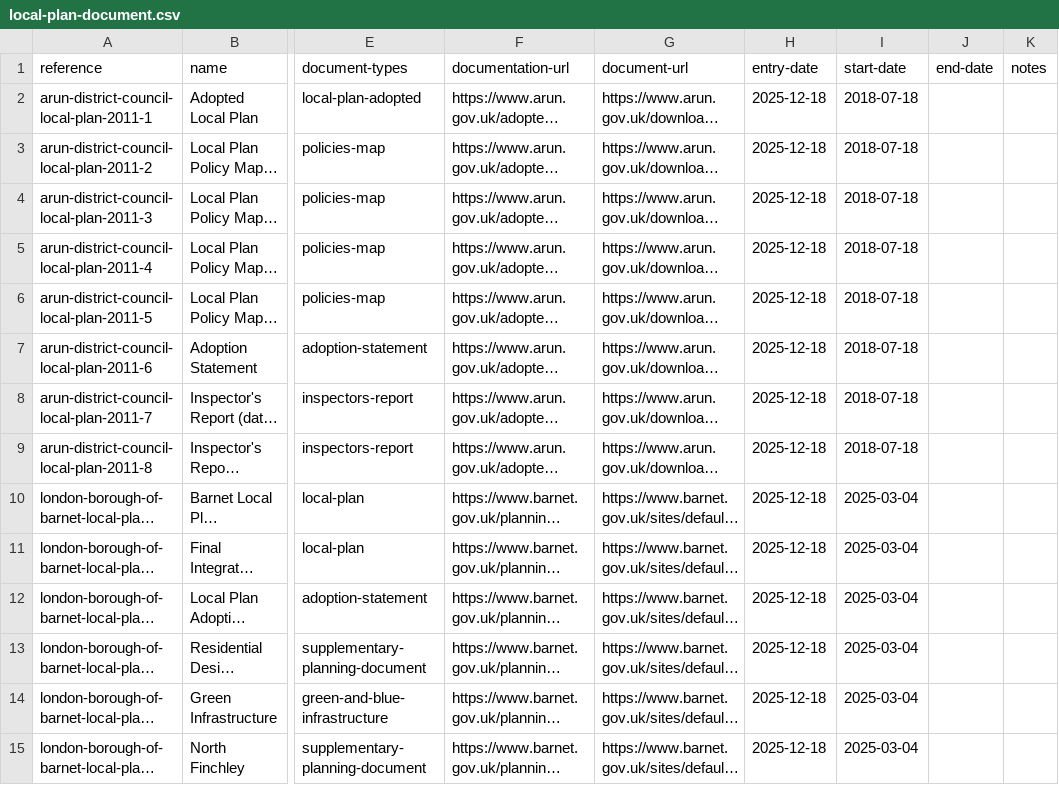
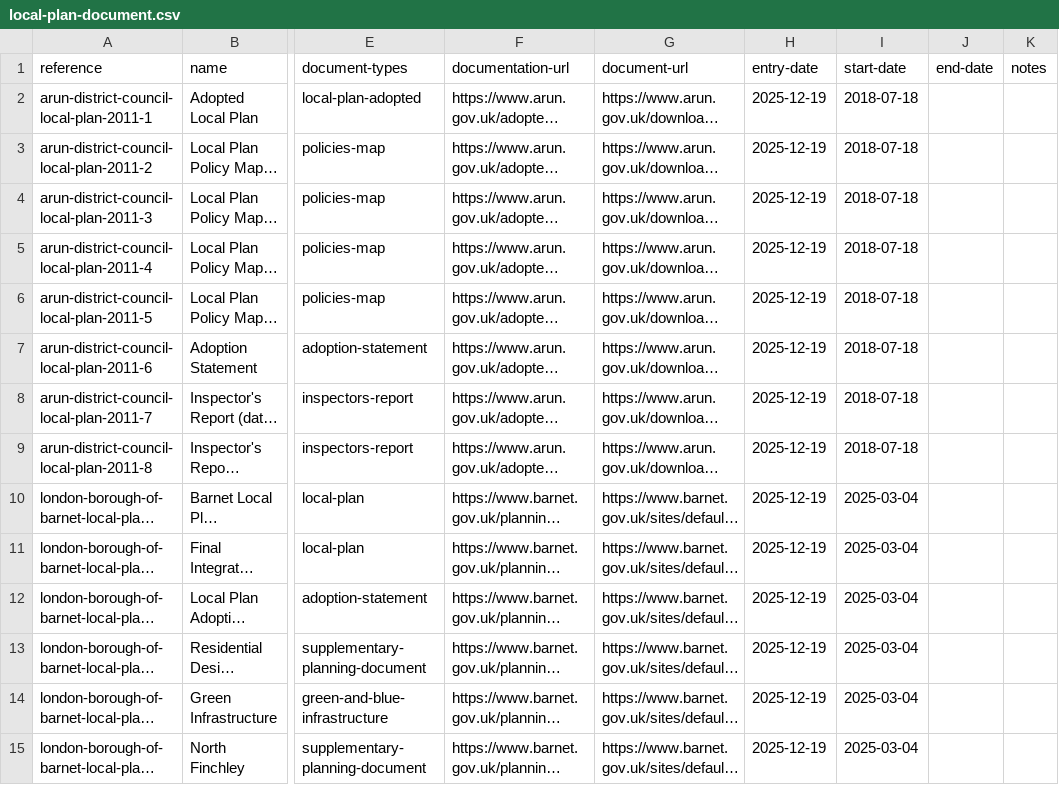
Before and after one commit to digital-land/local-plan-extractor, a CSV file: dataset/local-plan-document.csv, drawn as a sheet; only a part is shown, gaps mark what is left out; long unchanged cells end in …; the diff covers the shown part only; the diff names each change by its address in the sheet, - before the commit and + after, or states it on an @@ line.

```diff
--- a/dataset/local-plan-document.csv
+++ b/dataset/local-plan-document.csv
-H2:H15 (entry-date): 2025-12-18
+H2:H15 (entry-date): 2025-12-19
```
Also changed, not shown: 34 edited cells elsewhere in this file, dataset/local-plan-housing.csv, dataset/local-plan.csv, 1 other file.
